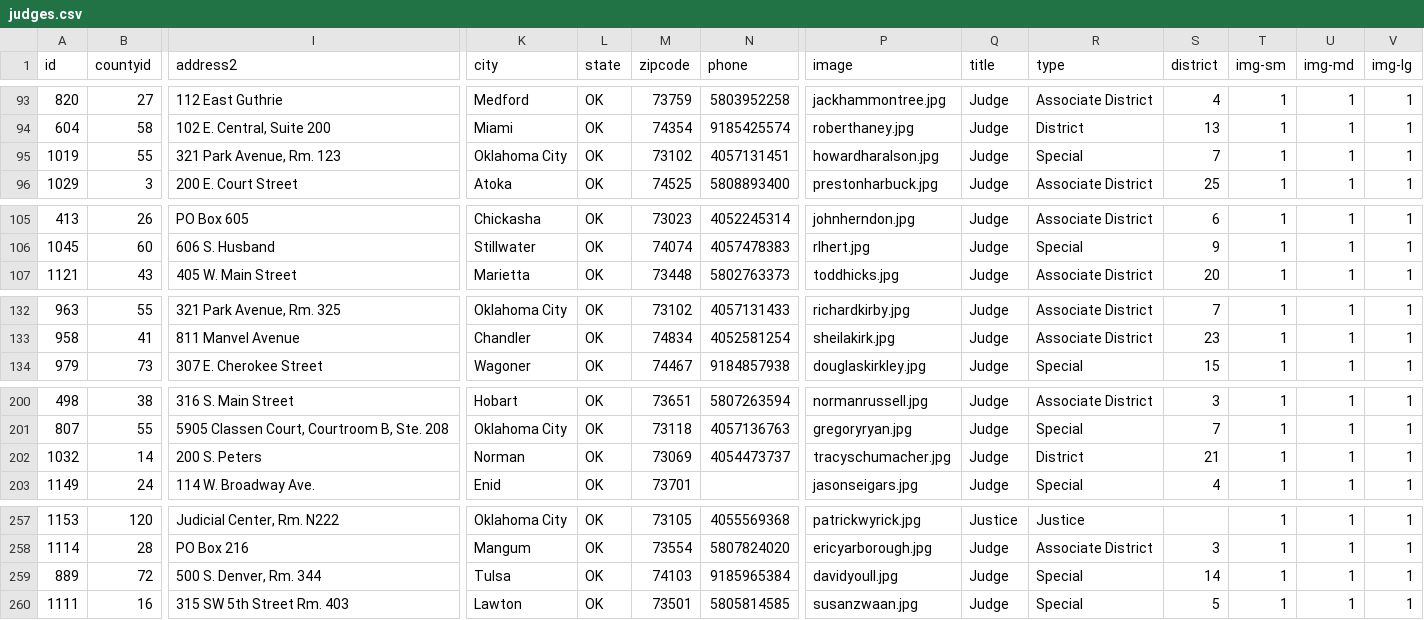
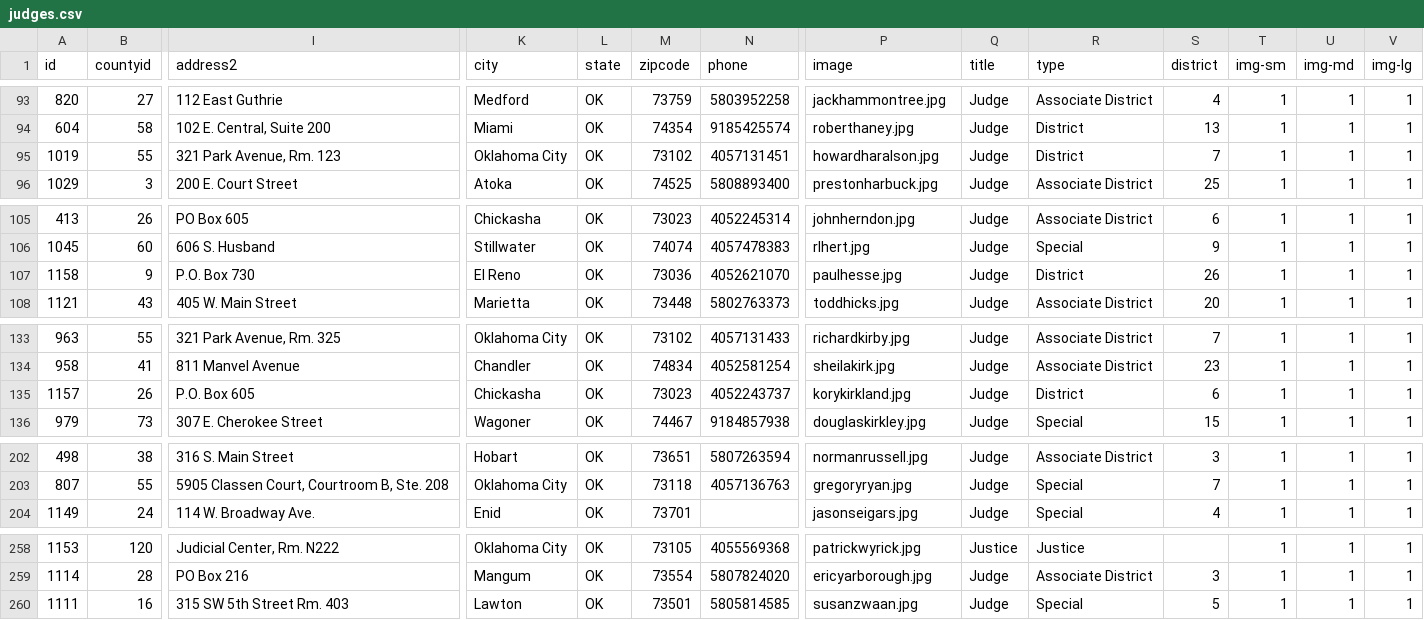
Before and after one commit to OSCNWeb/Courts, a CSV file: _data/judges.csv, drawn as a sheet; only a part is shown, gaps mark what is left out; removed rows and columns are numbered as before the commit, all else as after; rows hold the shown columns only; the diff covers the shown part only; the diff names each change by its address in the sheet, - before the commit and + after, or states it on an @@ line.

Commit message:
new judges

```diff
--- a/_data/judges.csv
+++ b/_data/judges.csv
-R95 (type): Special
+R95 (type): District
+row 107: 1158 | 9 | P.O. Box 730 | El Reno | OK | 73036 | 4052621070 | paulhesse.jpg | Judge | District | 26 | 1 | 1 | 1
+row 135: 1157 | 26 | P.O. Box 605 | Chickasha | OK | 73023 | 4052243737 | korykirkland.jpg | Judge | District | 6 | 1 | 1 | 1
-row 202: 1032 | 14 | 200 S. Peters | Norman | OK | 73069 | 4054473737 | tracyschumacher.jpg | Judge | District | 21 | 1 | 1 | 1
-row 259: 889 | 72 | 500 S. Denver, Rm. 344 | Tulsa | OK | 74103 | 9185965384 | davidyoull.jpg | Judge | Special | 14 | 1 | 1 | 1
```
Also changed, not shown: 2 edited cells elsewhere in this file, 3 other files.
